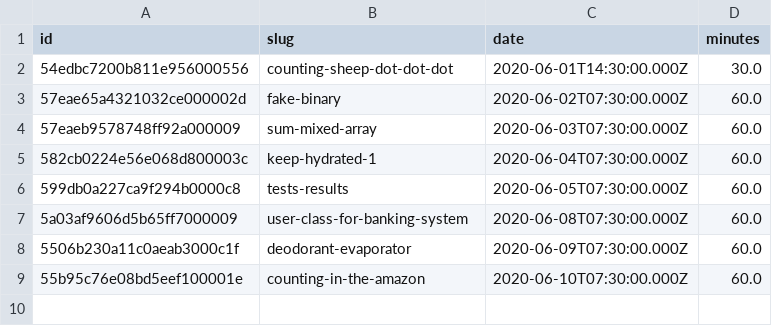
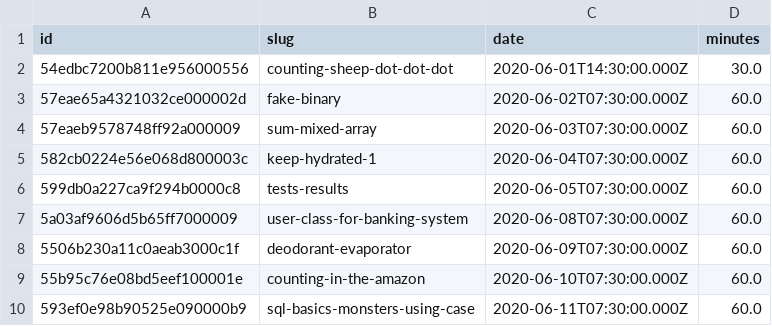
Before and after one commit to agalvezcorell/codewars-kata-student-correction-ih, a CSV file: input/katas.csv, drawn as a sheet; the diff names each change by its address in the sheet, - before the commit and + after, or states it on an @@ line.

```diff
--- a/input/katas.csv
+++ b/input/katas.csv
+row 10: 593ef0e98b90525e090000b9 | sql-basics-monsters-using-case | 2020-06-11T07:30:00.000Z | 60.0
```
Also changed, not shown: output/output.csv, 1 other file.
